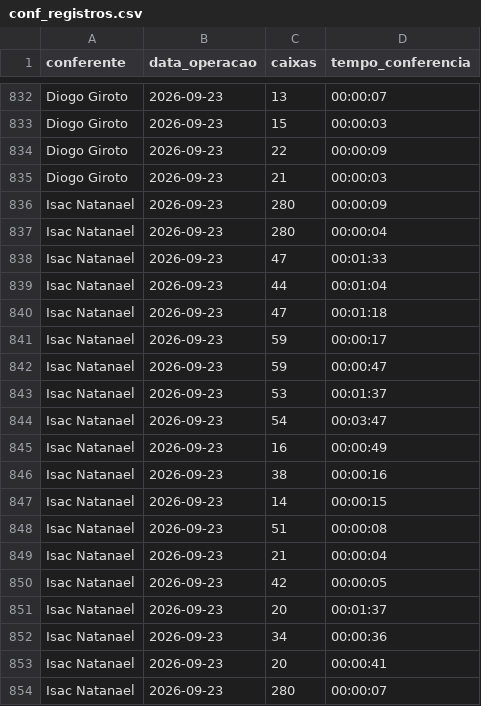
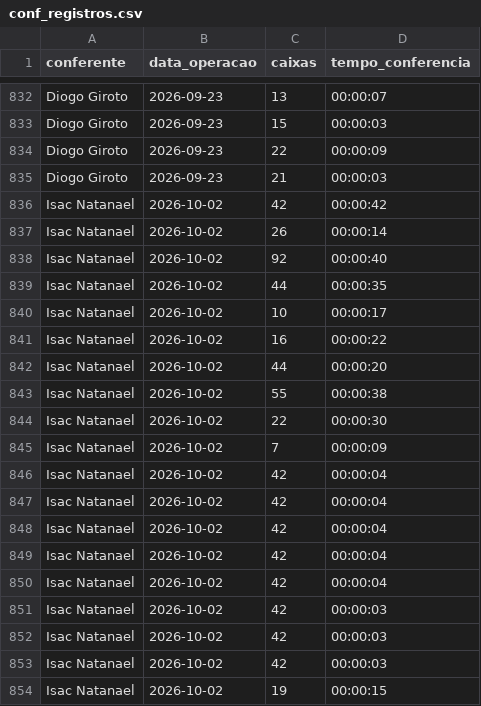
Before and after one commit to diogojfr/report-lago-azul-streamlit, a CSV file: data/conf_registros.csv, drawn as a sheet; only a part is shown, gaps mark what is left out; the shorter side is filled out with more unchanged rows; the diff covers the shown part only.

```diff
--- a/data/conf_registros.csv
+++ b/data/conf_registros.csv
@@ -835 +835,20 @@ Diogo Giroto,2026-09-23,22,00:00:09
 Diogo Giroto,2026-09-23,21,00:00:03
+Isac Natanael,2026-10-02,42,00:00:42
+Isac Natanael,2026-10-02,26,00:00:14
+Isac Natanael,2026-10-02,92,00:00:40
+Isac Natanael,2026-10-02,44,00:00:35
+Isac Natanael,2026-10-02,10,00:00:17
+Isac Natanael,2026-10-02,16,00:00:22
+Isac Natanael,2026-10-02,44,00:00:20
+Isac Natanael,2026-10-02,55,00:00:38
+Isac Natanael,2026-10-02,22,00:00:30
+Isac Natanael,2026-10-02,7,00:00:09
+Isac Natanael,2026-10-02,42,00:00:04
+Isac Natanael,2026-10-02,42,00:00:04
+Isac Natanael,2026-10-02,42,00:00:04
+Isac Natanael,2026-10-02,42,00:00:04
+Isac Natanael,2026-10-02,42,00:00:04
+Isac Natanael,2026-10-02,42,00:00:03
+Isac Natanael,2026-10-02,42,00:00:03
+Isac Natanael,2026-10-02,42,00:00:03
+Isac Natanael,2026-10-02,19,00:00:15
```
Also changed, not shown: 9 added rows elsewhere in this file, data/montagem_transporte.csv, data/tab_errors.csv, 9 other files.
